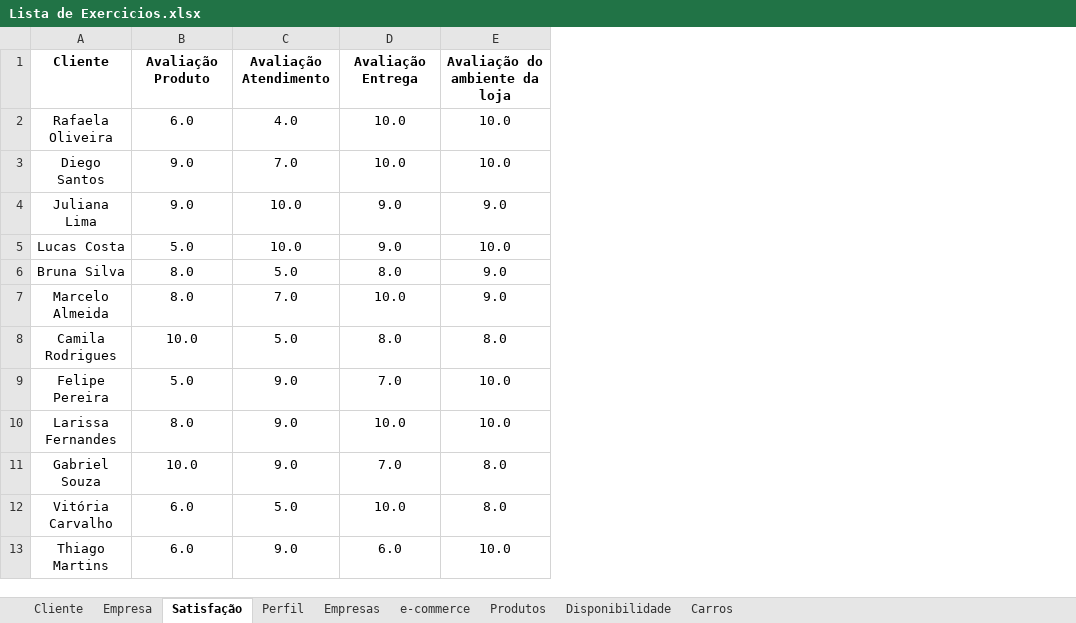
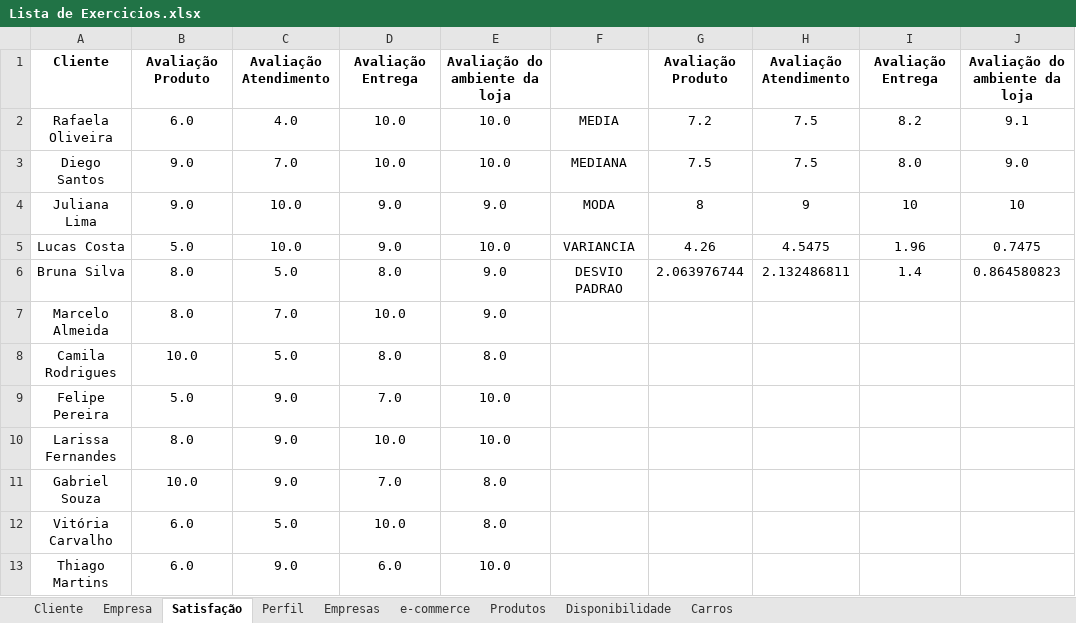
Before and after one commit to ThiagoDFMaia/Projetos_R, an Excel workbook: estatistica/lista de exercicios/Lista de Exercicios.xlsx, sheet Satisfação, drawn as a sheet; only a part is shown; values as stored, in another font and other column widths than the file's, no borders; the diff names each change by its address in the sheet, - before the commit and + after, or states it on an @@ line.

```diff
--- a/estatistica/lista de exercicios/Lista de Exercicios.xlsx (sheet Satisfação)
+++ b/estatistica/lista de exercicios/Lista de Exercicios.xlsx (sheet Satisfação)
+column F, rows 2-6: MEDIA | MEDIANA | MODA | VARIANCIA | DESVIO PADRAO
+column G, rows 1-6: Avaliação Produto | 7.2 | 7.5 | 8 | 4.26 | 2.063976744
+column H, rows 1-6: Avaliação Atendimento | 7.5 | 7.5 | 9 | 4.5475 | 2.132486811
+column I, rows 1-6: Avaliação Entrega | 8.2 | 8.0 | 10 | 1.96 | 1.4
+column J, rows 1-6: Avaliação do ambiente da loja | 9.1 | 9.0 | 10 | 0.7475 | 0.864580823
```
Also changed, not shown: sheet Produtos, sheet Empresas, sheet Perfil, sheet e-commerce.
